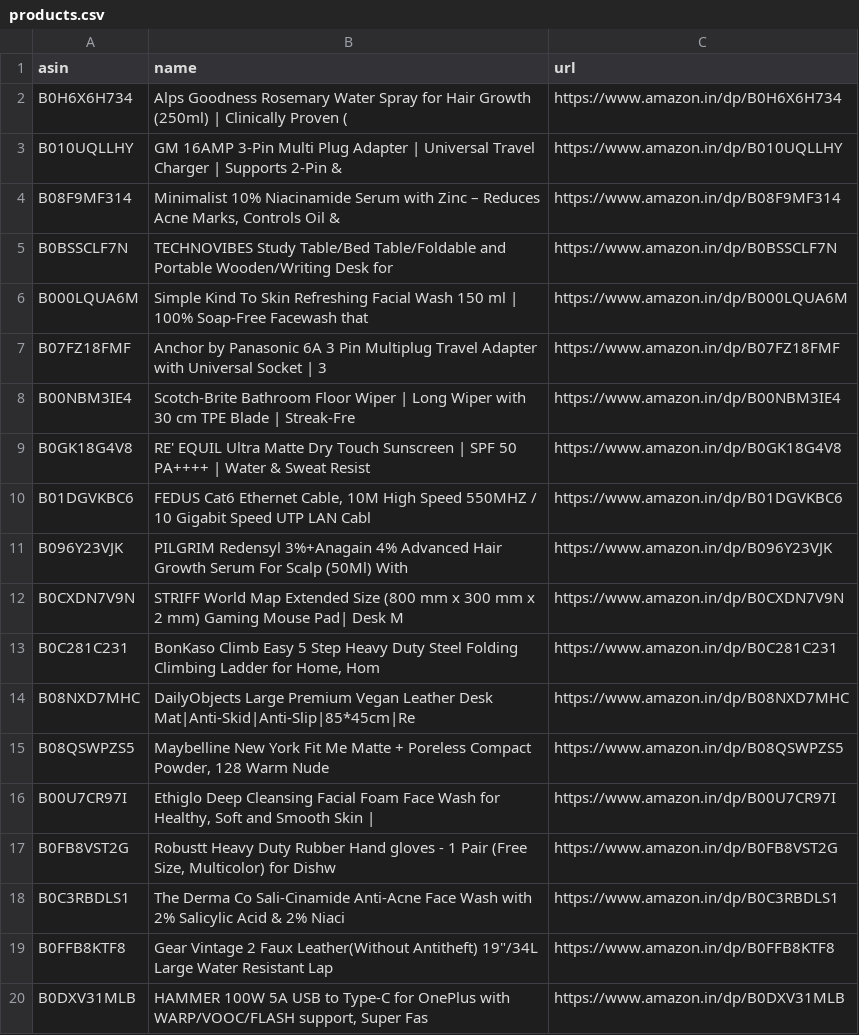
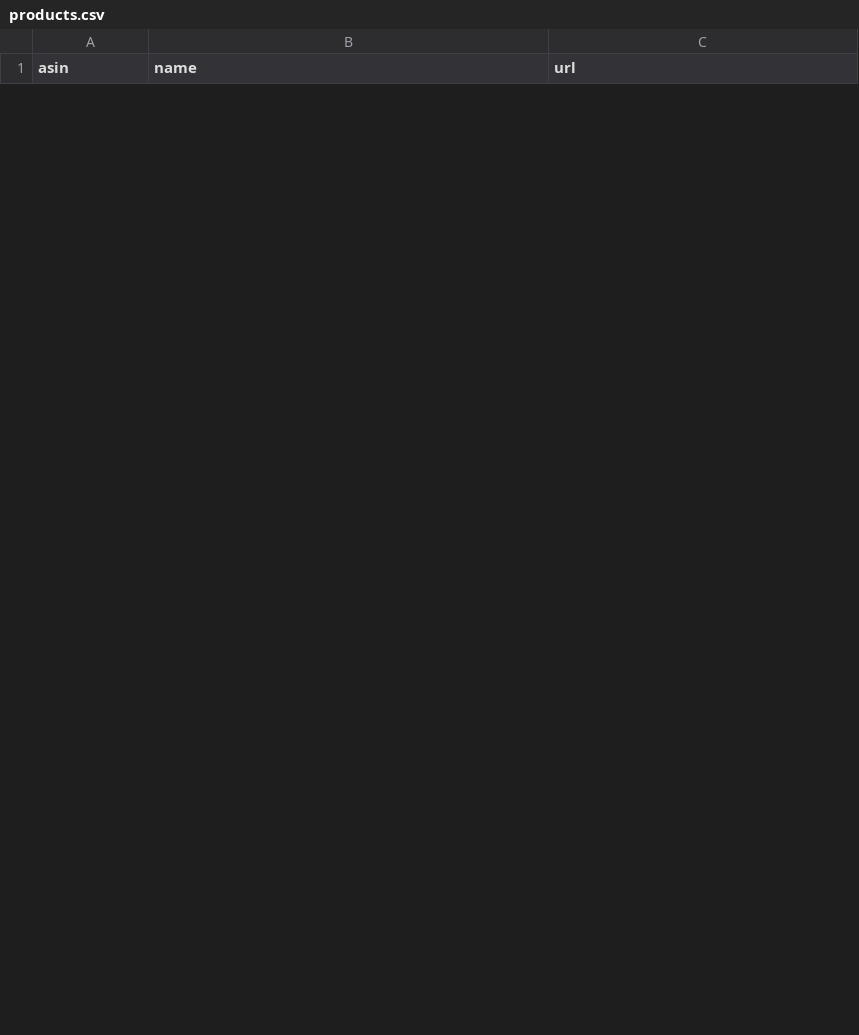
Before and after one commit to AnshikaGoyal17/Fake-Discount-Detector, a CSV file: products.csv, drawn as a sheet; only a part is shown; removed rows and columns are numbered as before the commit, all else as after; the diff covers the shown part only; the diff names each change by its address in the sheet, - before the commit and + after, or states it on an @@ line.

```diff
--- a/products.csv
+++ b/products.csv
-row 2: B0H6X6H734 | Alps Goodness Rosemary Water Spray for Hair Growth (250ml) | Clinically Proven ( | https://www.amazon.in/dp/B0H6X6H734
-row 3: B010UQLLHY | GM 16AMP 3-Pin Multi Plug Adapter | Universal Travel Charger | Supports 2-Pin & | https://www.amazon.in/dp/B010UQLLHY
-row 4: B08F9MF314 | Minimalist 10% Niacinamide Serum with Zinc – Reduces Acne Marks, Controls Oil & | https://www.amazon.in/dp/B08F9MF314
-row 5: B0BSSCLF7N | TECHNOVIBES Study Table/Bed Table/Foldable and Portable Wooden/Writing Desk for | https://www.amazon.in/dp/B0BSSCLF7N
-row 6: B000LQUA6M | Simple Kind To Skin Refreshing Facial Wash 150 ml | 100% Soap-Free Facewash that | https://www.amazon.in/dp/B000LQUA6M
-row 7: B07FZ18FMF | Anchor by Panasonic 6A 3 Pin Multiplug Travel Adapter with Universal Socket | 3 | https://www.amazon.in/dp/B07FZ18FMF
-row 8: B00NBM3IE4 | Scotch-Brite Bathroom Floor Wiper | Long Wiper with 30 cm TPE Blade | Streak-Fre | https://www.amazon.in/dp/B00NBM3IE4
-row 9: B0GK18G4V8 | RE' EQUIL Ultra Matte Dry Touch Sunscreen | SPF 50 PA++++ | Water & Sweat Resist | https://www.amazon.in/dp/B0GK18G4V8
-row 10: B01DGVKBC6 | FEDUS Cat6 Ethernet Cable, 10M High Speed 550MHZ / 10 Gigabit Speed UTP LAN Cabl | https://www.amazon.in/dp/B01DGVKBC6
-row 11: B096Y23VJK | PILGRIM Redensyl 3%+Anagain 4% Advanced Hair Growth Serum For Scalp (50Ml) With | https://www.amazon.in/dp/B096Y23VJK
-row 12: B0CXDN7V9N | STRIFF World Map Extended Size (800 mm x 300 mm x 2 mm) Gaming Mouse Pad| Desk M | https://www.amazon.in/dp/B0CXDN7V9N
-row 13: B0C281C231 | BonKaso Climb Easy 5 Step Heavy Duty Steel Folding Climbing Ladder for Home, Hom | https://www.amazon.in/dp/B0C281C231
-row 14: B08NXD7MHC | DailyObjects Large Premium Vegan Leather Desk Mat|Anti-Skid|Anti-Slip|85*45cm|Re | https://www.amazon.in/dp/B08NXD7MHC
-row 15: B08QSWPZS5 | Maybelline New York Fit Me Matte + Poreless Compact Powder, 128 Warm Nude | https://www.amazon.in/dp/B08QSWPZS5
-row 16: B00U7CR97I | Ethiglo Deep Cleansing Facial Foam Face Wash for Healthy, Soft and Smooth Skin | | https://www.amazon.in/dp/B00U7CR97I
-row 17: B0FB8VST2G | Robustt Heavy Duty Rubber Hand gloves - 1 Pair (Free Size, Multicolor) for Dishw | https://www.amazon.in/dp/B0FB8VST2G
-row 18: B0C3RBDLS1 | The Derma Co Sali-Cinamide Anti-Acne Face Wash with 2% Salicylic Acid & 2% Niaci | https://www.amazon.in/dp/B0C3RBDLS1
-row 19: B0FFB8KTF8 | Gear Vintage 2 Faux Leather(Without Antitheft) 19"/34L Large Water Resistant Lap | https://www.amazon.in/dp/B0FFB8KTF8
-row 20: B0DXV31MLB | HAMMER 100W 5A USB to Type-C for OnePlus with WARP/VOOC/FLASH support, Super Fas | https://www.amazon.in/dp/B0DXV31MLB
```
Also changed, not shown: 30 added rows and 11 removed rows elsewhere in this file, price_history.csv, 2 other files.
